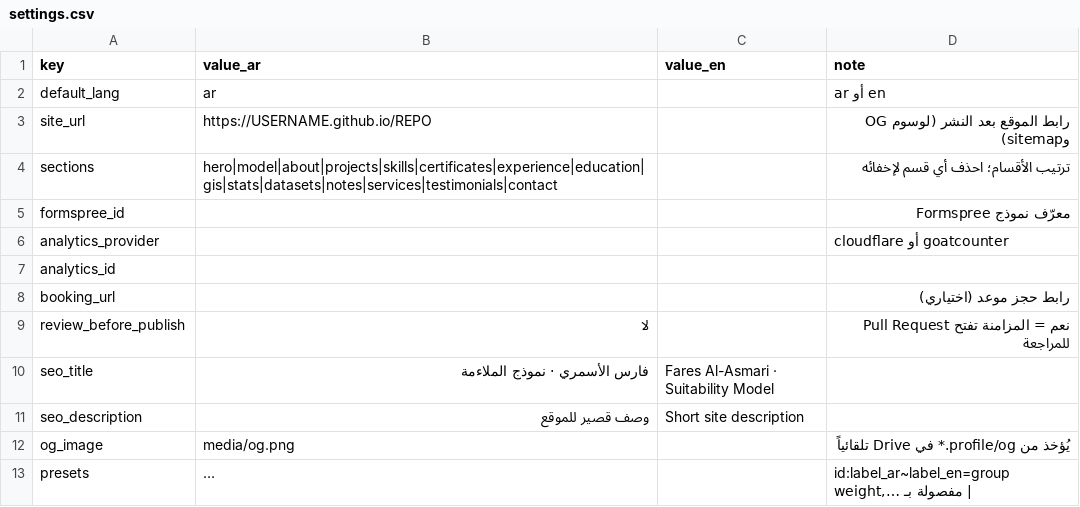
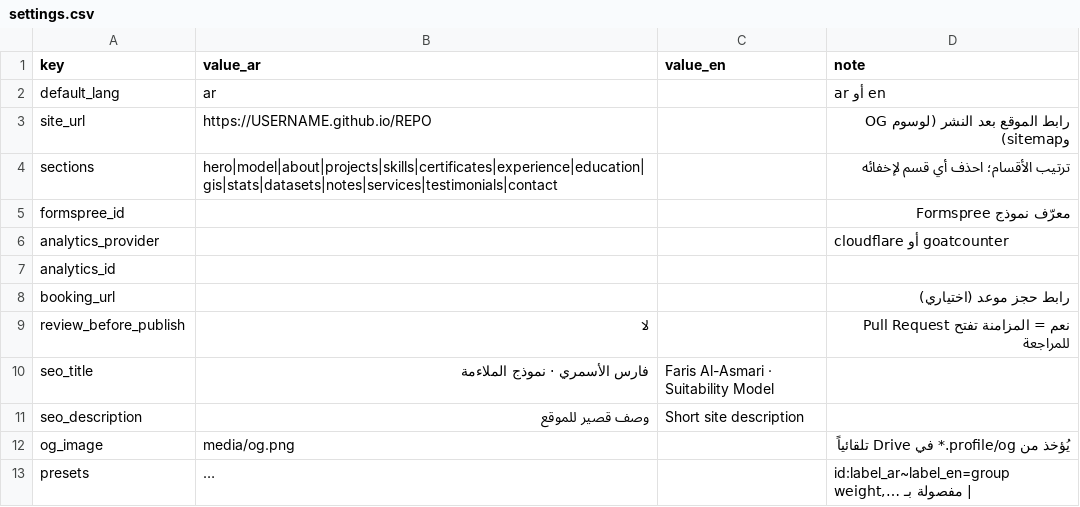
Before and after one commit to farisx2002x-byte/portfolio, a CSV file: templates/sheets/settings.csv, drawn as a sheet; long unchanged cells end in ….

```diff
--- a/templates/sheets/settings.csv
+++ b/templates/sheets/settings.csv
@@ -9,3 +9,3 @@ booking_url,,,رابط حجز موعد (اختياري)
 review_before_publish,لا,,نعم = المزامنة تفتح Pull Request للمراجعة
-seo_title,فارس الأسمري · نموذج الملاءمة,Fares Al-Asmari · Suitability Model,
+seo_title,فارس الأسمري · نموذج الملاءمة,Faris Al-Asmari · Suitability Model,
 seo_description,وصف قصير للموقع,Short site description,
```
Also changed, not shown: templates/sheets/profile.csv, 32 other files.
